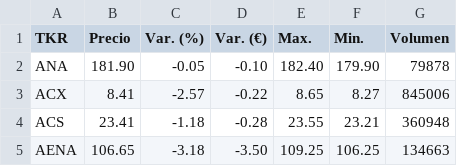
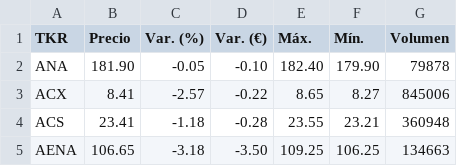
Before and after one commit to gulis1/GIW, a CSV file: Practica4/Tabla2(IBEX35).csv, drawn as a sheet; only a part is shown; the diff names each change by its address in the sheet, - before the commit and + after, or states it on an @@ line.

```diff
--- a/Practica4/Tabla2(IBEX35).csv
+++ b/Practica4/Tabla2(IBEX35).csv
-E1: Max.
+E1: Máx.
-F1: Min.
+F1: Mín.
```
Also changed, not shown: Practica4/Tabla1.csv, Practica4/Tabla3(DAX 30).csv, 4 other files.
